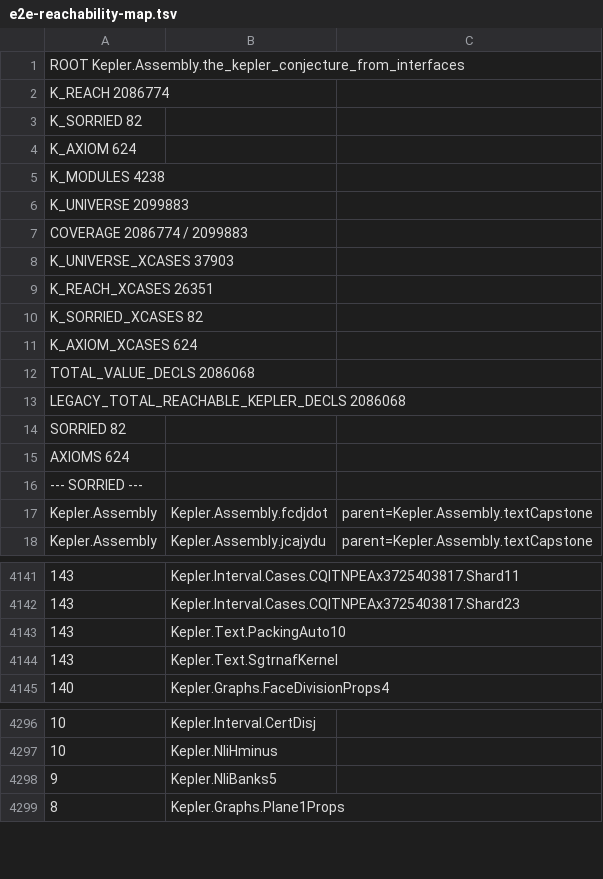
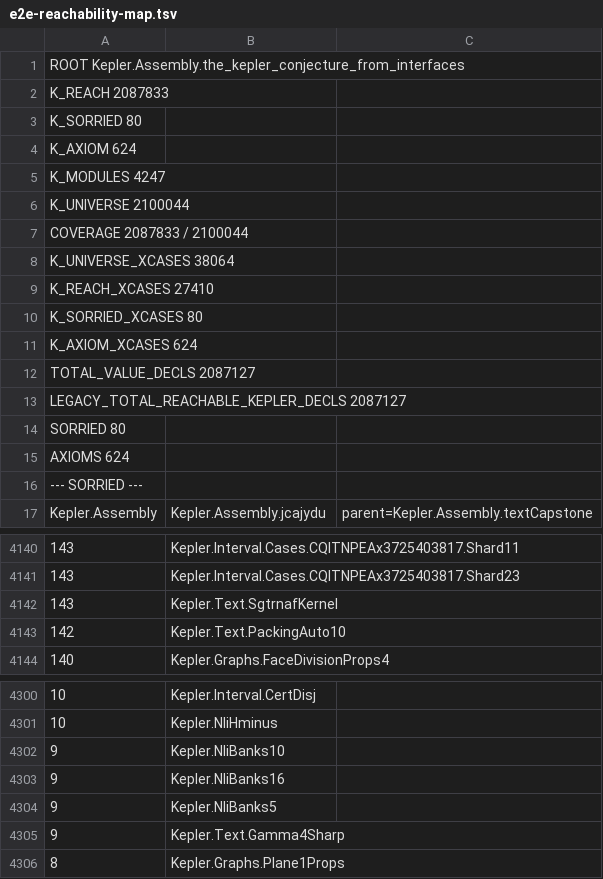
Before and after one commit to lispc/kepler-conjecture-lean4, a TSV file: docs/e2e-reachability-map.tsv, drawn as a sheet; only a part is shown, gaps mark what is left out; removed rows and columns are numbered as before the commit, all else as after; the diff covers the shown part only; the diff names each change by its address in the sheet, - before the commit and + after, or states it on an @@ line.

Commit message:
基线 Q 写档: TSV 按仪器原样重写（4,970 行）+ 头部口径更新 —— cone SORRIED 80 / K_REACH 2,087,833 / COVERAGE 99.4185%
仪器 `e2e_reach_map`（非-dump，13.6 min）在 `nliTskGXSA` 落库后重跑，原样输出入 docs/e2e-reachability-map.tsv：
- K_SORRIED **80**（基线 P 82；`fcdjdot` 38c46b52 与 `nliTskGXSA` 60aa522a 均已从 SORRIED 段消失，
  Assembly 侧 59→57）
- K_REACH 2,087,833（+1,059）/ K_AXIOM **624 不变** / K_MODULES 4,247（+9）/
  K_UNIVERSE 2,100,044（+161）/ COVERAGE **99.4185%**
- 口径 II：27,410 / 80 / 624 / 38,064
- §0 M0 行加「本行停在基线 O（历史）」标注，避免与头部口径冲突；§8 续394 追加 ⑧ 基线 Q 写档

```diff
--- a/docs/e2e-reachability-map.tsv
+++ b/docs/e2e-reachability-map.tsv
-A2: K_REACH 2086774
+A2: K_REACH 2087833
-A3: K_SORRIED 82
+A3: K_SORRIED 80
-A5: K_MODULES 4238
+A5: K_MODULES 4247
-A6: K_UNIVERSE 2099883
+A6: K_UNIVERSE 2100044
-A7: COVERAGE 2086774 / 2099883
+A7: COVERAGE 2087833 / 2100044
-A8: K_UNIVERSE_XCASES 37903
+A8: K_UNIVERSE_XCASES 38064
-A9: K_REACH_XCASES 26351
+A9: K_REACH_XCASES 27410
-A10: K_SORRIED_XCASES 82
+A10: K_SORRIED_XCASES 80
-A12: TOTAL_VALUE_DECLS 2086068
+A12: TOTAL_VALUE_DECLS 2087127
-A13: LEGACY_TOTAL_REACHABLE_KEPLER_DECLS 2086068
+A13: LEGACY_TOTAL_REACHABLE_KEPLER_DECLS 2087127
-A14: SORRIED 82
+A14: SORRIED 80
-row 17: Kepler.Assembly | Kepler.Assembly.fcdjdot | parent=Kepler.Assembly.textCapstone
-row 4143: 143 | Kepler.Text.PackingAuto10
+row 4143: 142 | Kepler.Text.PackingAuto10
+row 4302: 9 | Kepler.NliBanks10
+row 4303: 9 | Kepler.NliBanks16
+row 4305: 9 | Kepler.Text.Gamma4Sharp
```
Also changed, not shown: 15 added rows, 11 removed rows and 1 edited cell elsewhere in this file, 1 other file.
